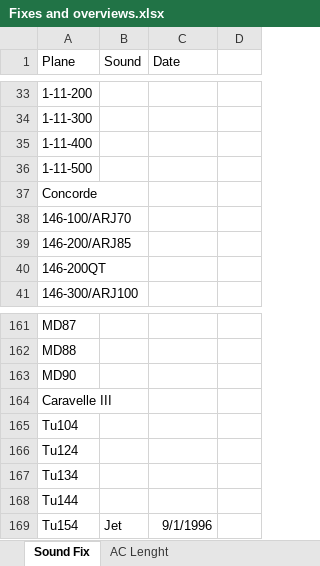
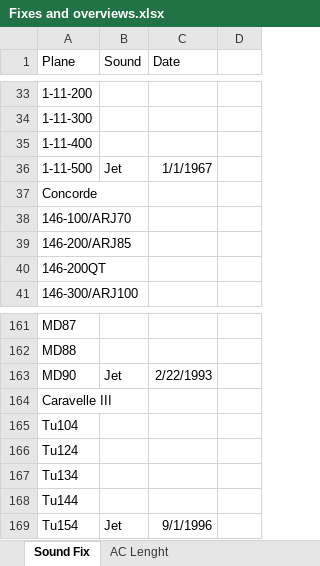
Before and after one commit to RvP93/WorldAirlinersSet, an Excel workbook: documentation/Fixes and overviews.xlsx, sheet Sound Fix, drawn as a sheet; only a part is shown, gaps mark what is left out; values as stored, in another font and other column widths than the file's, no borders; the diff names each change by its address in the sheet, - before the commit and + after, or states it on an @@ line.

```diff
--- a/documentation/Fixes and overviews.xlsx (sheet Sound Fix)
+++ b/documentation/Fixes and overviews.xlsx (sheet Sound Fix)
-B36 (Sound): (empty)
+B36 (Sound): Jet
-C36 (Date): (empty)
+C36 (Date): 1/1/1967
-B163 (Sound): (empty)
+B163 (Sound): Jet
-C163 (Date): (empty)
+C163 (Date): 2/22/1993
```
Also changed, not shown: documentation/New_Coding_Table.xlsx, documentation/WAS Tracking Table.xlsx, 1 other file.
